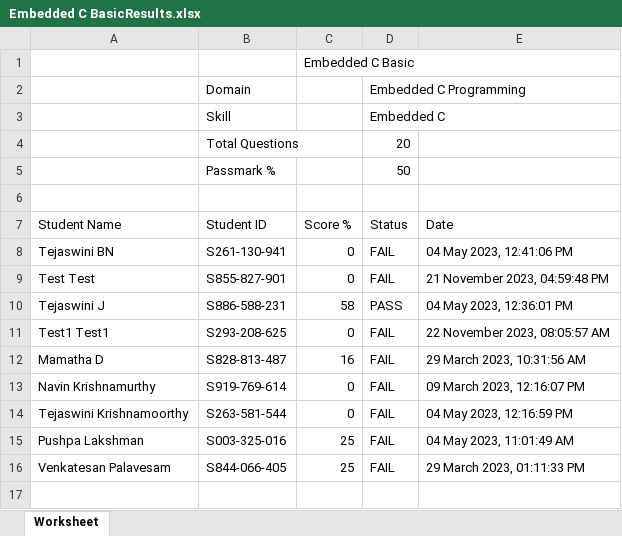
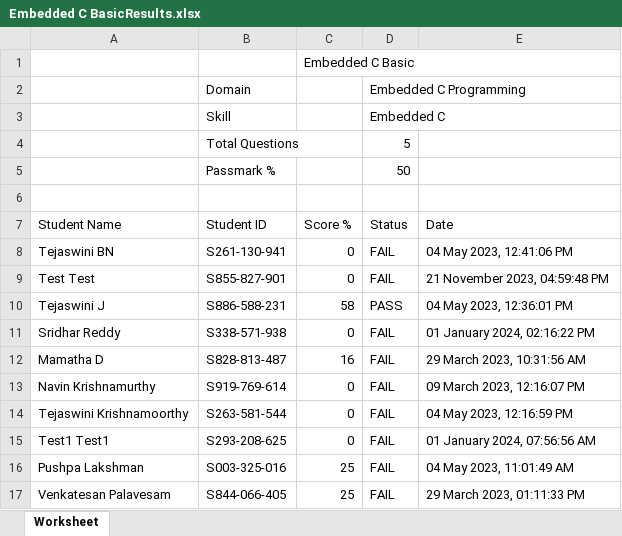
Before and after one commit to NavinVNK/onlineassesmentplatform, an Excel workbook: admin/results/Embedded C BasicResults.xlsx, sheet Worksheet, drawn as a sheet; values as stored, in another font and other column widths than the file's, no borders; removed rows and columns are numbered as before the commit, all else as after; the diff names each change by its address in the sheet, - before the commit and + after, or states it on an @@ line.

```diff
--- a/admin/results/Embedded C BasicResults.xlsx (sheet Worksheet)
+++ b/admin/results/Embedded C BasicResults.xlsx (sheet Worksheet)
-D4 (Status): 20
+D4 (Status): 5
-row 11: Test1 Test1 | S293-208-625 | 0 | FAIL | 22 November 2023, 08:05:57 AM
+row 11: Sridhar Reddy | S338-571-938 | 0 | FAIL | 01 January 2024, 02:16:22 PM
+row 15: Test1 Test1 | S293-208-625 | 0 | FAIL | 01 January 2024, 07:56:56 AM
```
Also changed, not shown: admin/results/Python BasicResults.xlsx, 13 other files.
